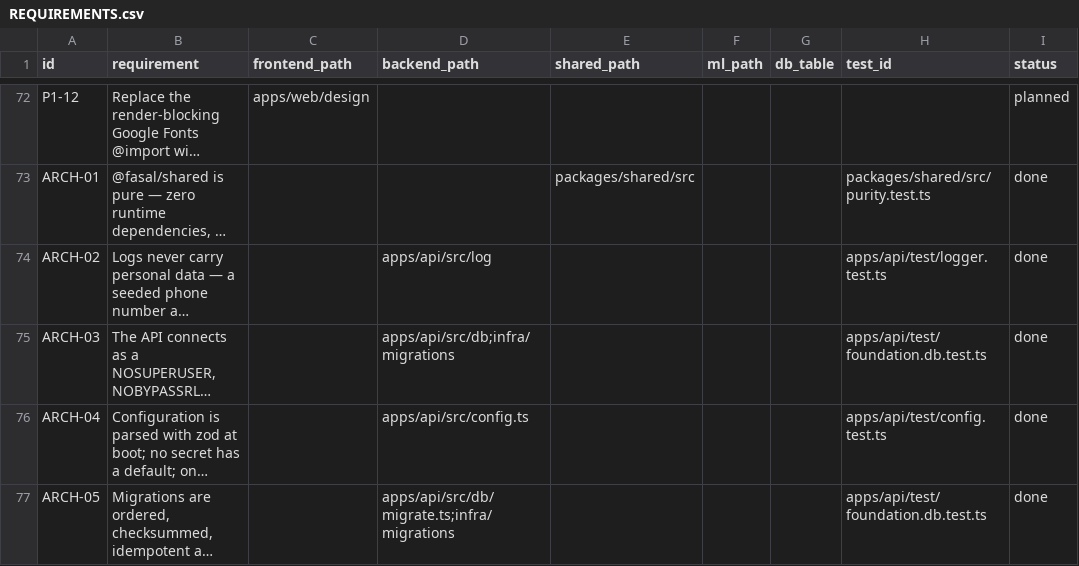
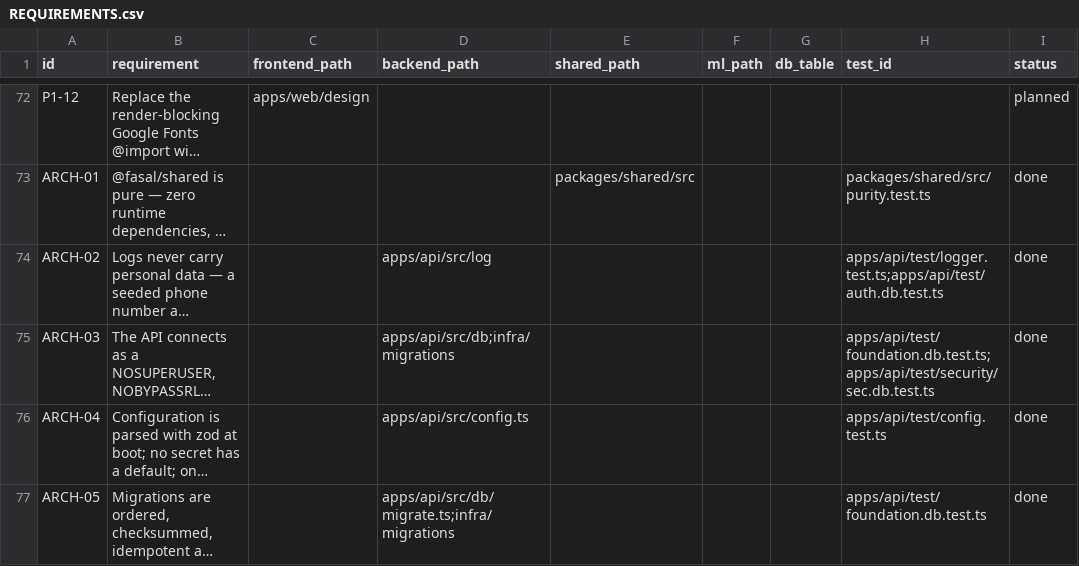
Before and after one commit to anxshh007/FasalRaksha, a CSV file: REQUIREMENTS.csv, drawn as a sheet; only a part is shown, gaps mark what is left out; long unchanged cells end in …; the diff covers the shown part only; the diff names each change by its address in the sheet, - before the commit and + after, or states it on an @@ line.

Commit message:
P3 · schema, row-level security, authentication — Gate B PASS
Schema (migrations 0002–0004): identity with contact rows apart from public profiles,
auth state, marketplace (requirements, listings, photos, pools, deals, offers, counters,
sauda slips, deliveries, payments, ratings, disputes, evidence, contact grants,
idempotency keys), public market/weather/bundle/storage/transport tables, append-only
audit log. RLS on every table for fasal_app.

Signed request context: the API signs (user|role|transaction id) with a key shared only
with the database; app.actor_id() verifies it before any policy trusts the id. A leaked
DATABASE_URL reads nothing private and writes nothing; replayed or re-targeted signatures
are refused. Database guards enforce the security subset of the deal machine (own-offer
acceptance, seller-only payment, legal edges, ratings after completion, disputes from
delivery, district-officer review) and a per-buyer daily contact-grant limit.

Auth: OTP (Argon2id via prebuilt @node-rs/argon2), short-lived HS256 access tokens,
rotating refresh tokens with reuse detection, MAC-protected auth rows, CSRF-guarded
cookie refresh, helmet CSP without unsafe-inline, strict CORS, rate limits.
Verification pointed at the risky side (P1-09): GSTIN (checksum) / Udyam for buyers,
PM-KISAN / AgriStack for farmers via Maharashtra-seeded mock registries; the verified
name and district become the farmer's identity. Shared bundle integrity (canonical JSON +
pure SHA-256) and signed photo URLs.

Gate B: SEC-01…SEC-14 all fail to bypass (52 assertions).
verify: typecheck · build · shared 161 · api unit 29 · db 65 · ml 7 · audit · deps PASS.

```diff
--- a/REQUIREMENTS.csv
+++ b/REQUIREMENTS.csv
-H74 (test_id): apps/api/test/logger.test.ts
+H74 (test_id): apps/api/test/logger.test.ts;apps/api/test/auth.db.test.ts
-H75 (test_id): apps/api/test/foundation.db.test.ts
+H75 (test_id): apps/api/test/foundation.db.test.ts;apps/api/test/security/sec.db.test.ts
```
Also changed, not shown: 46 edited cells elsewhere in this file, 37 other files.
